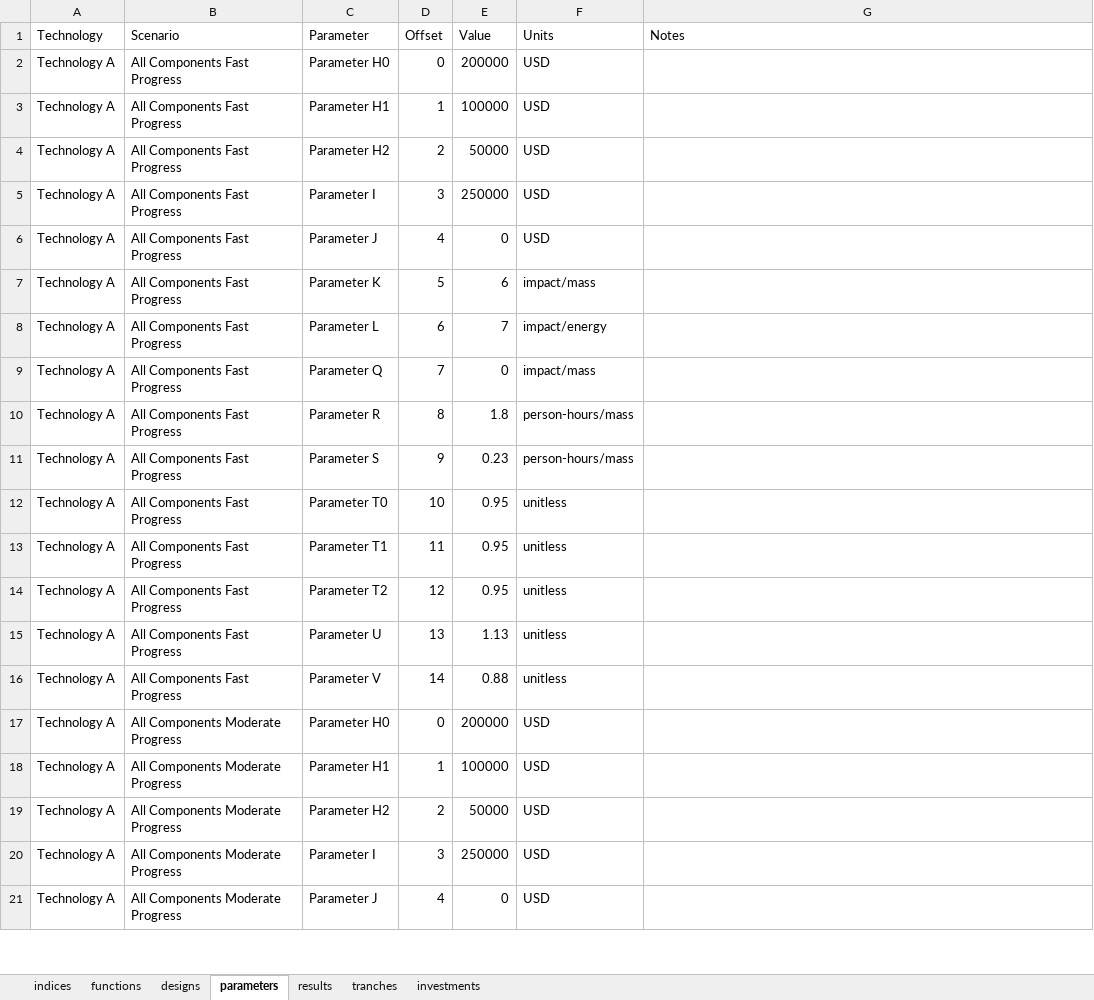
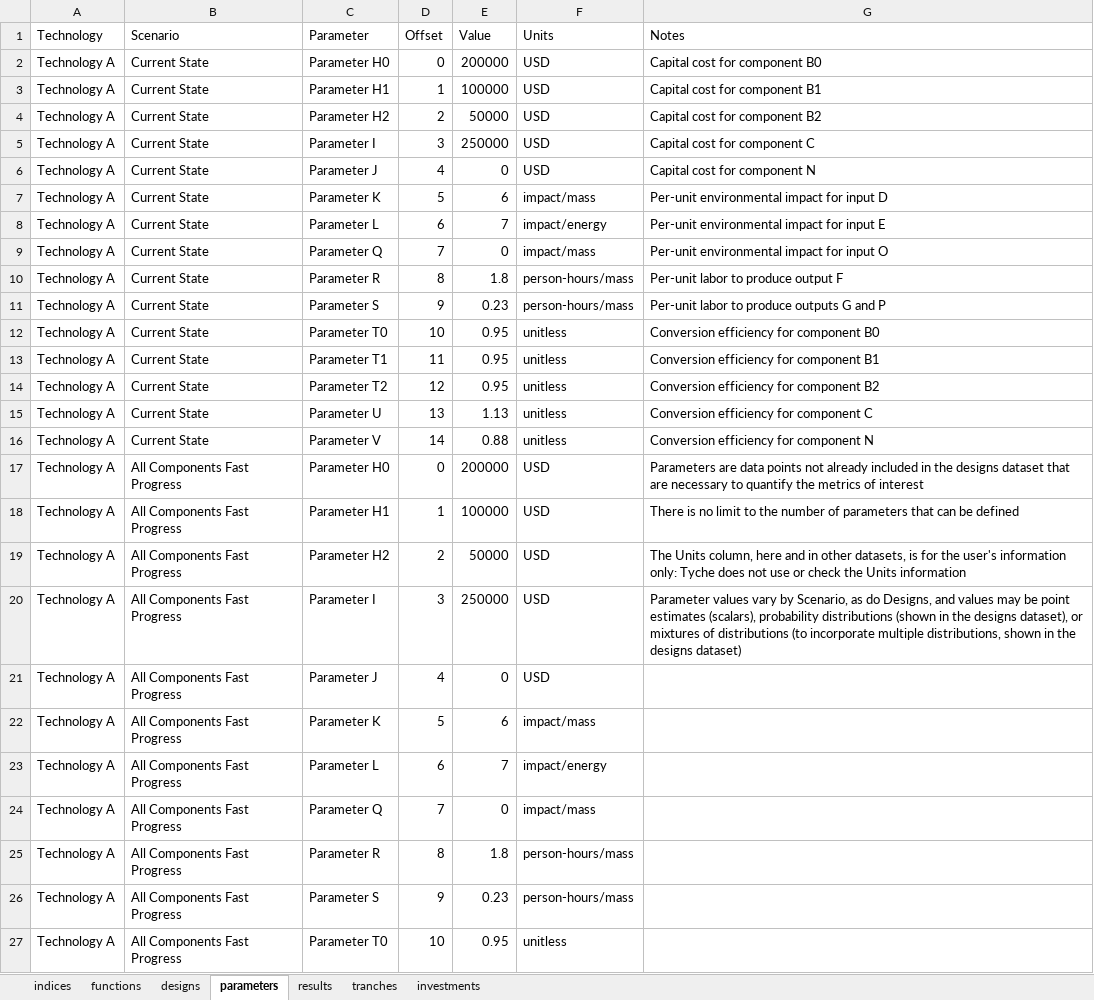
Before and after one commit to NREL/tyche, an Excel workbook: src/technology/template/template.xlsx, sheet parameters, drawn as a sheet; only a part is shown; the shorter side is filled out with more unchanged rows; values as stored, in another font and other column widths than the file's, no borders; addresses are those after the commit; the diff covers the shown part only; the diff names each change by its address in the sheet, - before the commit and + after, or states it on an @@ line.

Commit message:
#130 adds parameter information and rearranges scenario order

```diff
--- a/src/technology/template/template.xlsx (sheet parameters)
+++ b/src/technology/template/template.xlsx (sheet parameters)
+row 2: Technology A | Current State | Parameter H0 | 0 | 200000 | USD | Capital cost for component B0
+row 3: Technology A | Current State | Parameter H1 | 1 | 100000 | USD | Capital cost for component B1
+row 4: Technology A | Current State | Parameter H2 | 2 | 50000 | USD | Capital cost for component B2
+row 5: Technology A | Current State | Parameter I | 3 | 250000 | USD | Capital cost for component C
+row 6: Technology A | Current State | Parameter J | 4 | 0 | USD | Capital cost for component N
+row 7: Technology A | Current State | Parameter K | 5 | 6 | impact/mass | Per-unit environmental impact for input D
+row 8: Technology A | Current State | Parameter L | 6 | 7 | impact/energy | Per-unit environmental impact for input E
+row 9: Technology A | Current State | Parameter Q | 7 | 0 | impact/mass | Per-unit environmental impact for input O
+row 10: Technology A | Current State | Parameter R | 8 | 1.8 | person-hours/mass | Per-unit labor to produce output F
+row 11: Technology A | Current State | Parameter S | 9 | 0.23 | person-hours/mass | Per-unit labor to produce outputs G and P
+row 12: Technology A | Current State | Parameter T0 | 10 | 0.95 | unitless | Conversion efficiency for component B0
+row 13: Technology A | Current State | Parameter T1 | 11 | 0.95 | unitless | Conversion efficiency for component B1
+row 14: Technology A | Current State | Parameter T2 | 12 | 0.95 | unitless | Conversion efficiency for component B2
+row 15: Technology A | Current State | Parameter U | 13 | 1.13 | unitless | Conversion efficiency for component C
+row 16: Technology A | Current State | Parameter V | 14 | 0.88 | unitless | Conversion efficiency for component N
-G17 (Notes): (empty)
+G17 (Notes): Parameters are data points not already included in the designs dataset that are necessary to quantify the metrics of interest
-G18 (Notes): (empty)
+G18 (Notes): There is no limit to the number of parameters that can be defined
-G19 (Notes): (empty)
+G19 (Notes): The Units column, here and in other datasets, is for the user's information only: Tyche does not use or check the Units information
-G20 (Notes): (empty)
+G20 (Notes): Parameter values vary by Scenario, as do Designs, and values may be point estimates (scalars), probability distributions (shown in the designs dataset), or mixtures of distributions (to incorporate multiple distributions, shown in the designs dataset)
```
Also changed, not shown: 15 removed rows and 15 moved rows elsewhere in this sheet, sheet designs, sheet indices.
